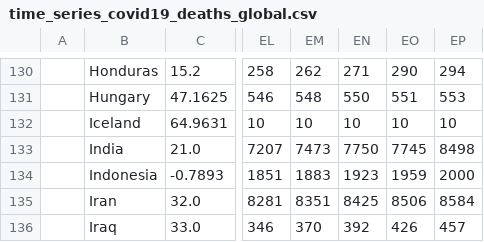
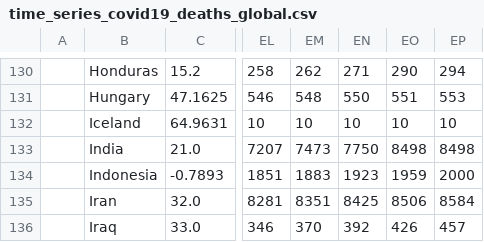
Before and after one commit to rvaughan/coronavirus-data, a CSV file: worldwide/time_series_covid19_deaths_global.csv, drawn as a sheet; only a part is shown, gaps mark what is left out; the diff names each change by its address in the sheet, - before the commit and + after, or states it on an @@ line.

```diff
--- a/worldwide/time_series_covid19_deaths_global.csv
+++ b/worldwide/time_series_covid19_deaths_global.csv
-EO133: 7745
+EO133: 8498
```
